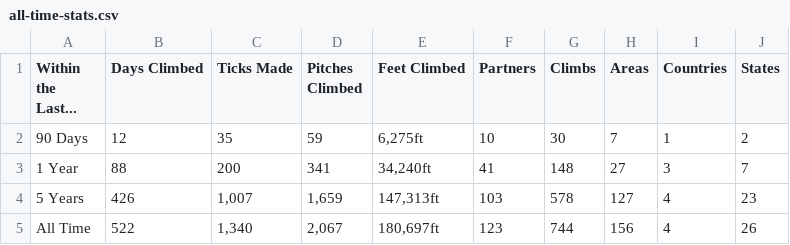
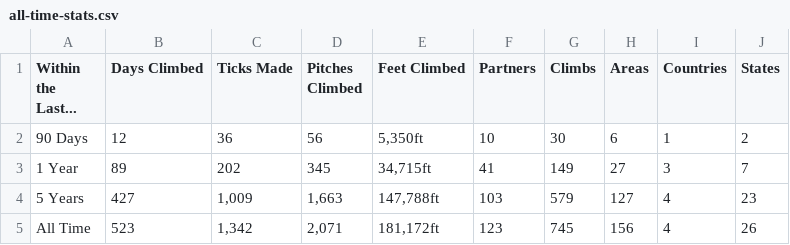
Before and after one commit to achiquit/achiquit.github.io, a CSV file: climbing/data/all-time-stats.csv, drawn as a sheet.

```diff
--- a/climbing/data/all-time-stats.csv
+++ b/climbing/data/all-time-stats.csv
@@ -1,5 +1,5 @@
 "Within the Last...","Days Climbed","Ticks Made","Pitches Climbed","Feet Climbed",Partners,Climbs,Areas,Countries,States
-"90 Days",12,35,59,"6,275ft",10,30,7,1,2
-"1 Year",88,200,341,"34,240ft",41,148,27,3,7
-"5 Years",426,"1,007","1,659","147,313ft",103,578,127,4,23
-"All Time",522,"1,340","2,067","180,697ft",123,744,156,4,26
+"90 Days",12,36,56,"5,350ft",10,30,6,1,2
+"1 Year",89,202,345,"34,715ft",41,149,27,3,7
+"5 Years",427,"1,009","1,663","147,788ft",103,579,127,4,23
+"All Time",523,"1,342","2,071","181,172ft",123,745,156,4,26
```
Also changed, not shown: climbing/data/all-ticks.csv, climbing/data/partner-leaderboard.csv, 14 other files.
